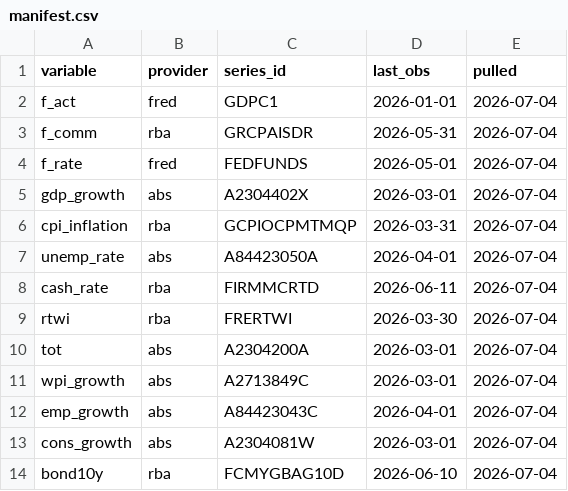
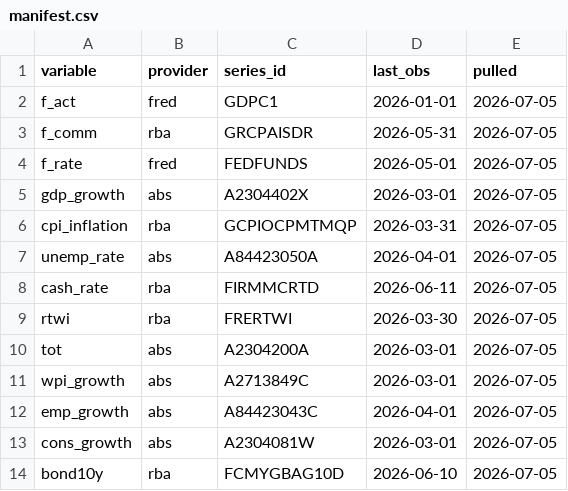
Before and after one commit to Allisterh/VAR_Forecast, a CSV file: data/raw/manifest.csv, drawn as a sheet.

```diff
--- a/data/raw/manifest.csv
+++ b/data/raw/manifest.csv
@@ -1,14 +1,14 @@
 "variable","provider","series_id","last_obs","pulled"
-"f_act","fred","GDPC1","2026-01-01","2026-07-04"
-"f_comm","rba","GRCPAISDR","2026-05-31","2026-07-04"
-"f_rate","fred","FEDFUNDS","2026-05-01","2026-07-04"
-"gdp_growth","abs","A2304402X","2026-03-01","2026-07-04"
-"cpi_inflation","rba","GCPIOCPMTMQP","2026-03-31","2026-07-04"
-"unemp_rate","abs","A84423050A","2026-04-01","2026-07-04"
-"cash_rate","rba","FIRMMCRTD","2026-06-11","2026-07-04"
-"rtwi","rba","FRERTWI","2026-03-30","2026-07-04"
-"tot","abs","A2304200A","2026-03-01","2026-07-04"
-"wpi_growth","abs","A2713849C","2026-03-01","2026-07-04"
-"emp_growth","abs","A84423043C","2026-04-01","2026-07-04"
-"cons_growth","abs","A2304081W","2026-03-01","2026-07-04"
-"bond10y","rba","FCMYGBAG10D","2026-06-10","2026-07-04"
+"f_act","fred","GDPC1","2026-01-01","2026-07-05"
+"f_comm","rba","GRCPAISDR","2026-05-31","2026-07-05"
+"f_rate","fred","FEDFUNDS","2026-05-01","2026-07-05"
+"gdp_growth","abs","A2304402X","2026-03-01","2026-07-05"
+"cpi_inflation","rba","GCPIOCPMTMQP","2026-03-31","2026-07-05"
+"unemp_rate","abs","A84423050A","2026-04-01","2026-07-05"
+"cash_rate","rba","FIRMMCRTD","2026-06-11","2026-07-05"
+"rtwi","rba","FRERTWI","2026-03-30","2026-07-05"
+"tot","abs","A2304200A","2026-03-01","2026-07-05"
+"wpi_growth","abs","A2713849C","2026-03-01","2026-07-05"
+"emp_growth","abs","A84423043C","2026-04-01","2026-07-05"
+"cons_growth","abs","A2304081W","2026-03-01","2026-07-05"
+"bond10y","rba","FCMYGBAG10D","2026-06-10","2026-07-05"
```
Also changed, not shown: 9 other files.
